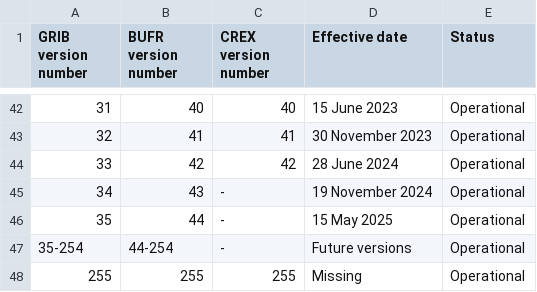
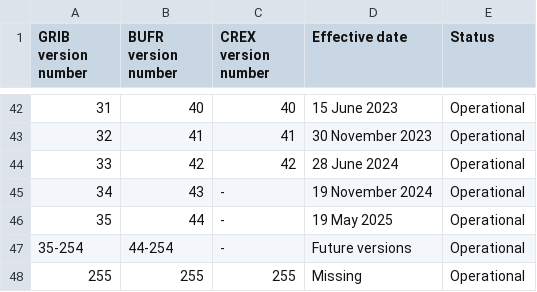
Before and after one commit to wmo-im/CCT, a CSV file: C00.csv, drawn as a sheet; only a part is shown, gaps mark what is left out.

Commit message:
update effective date

```diff
--- a/C00.csv
+++ b/C00.csv
@@ -45,3 +45,3 @@ GRIB version number,BUFR version number,CREX version number,Effective date,Statu
 34,43,-,19 November 2024,Operational
-35,44,-,15 May 2025,Operational
+35,44,-,19 May 2025,Operational
 35-254,44-254,-,Future versions,Operational
```
